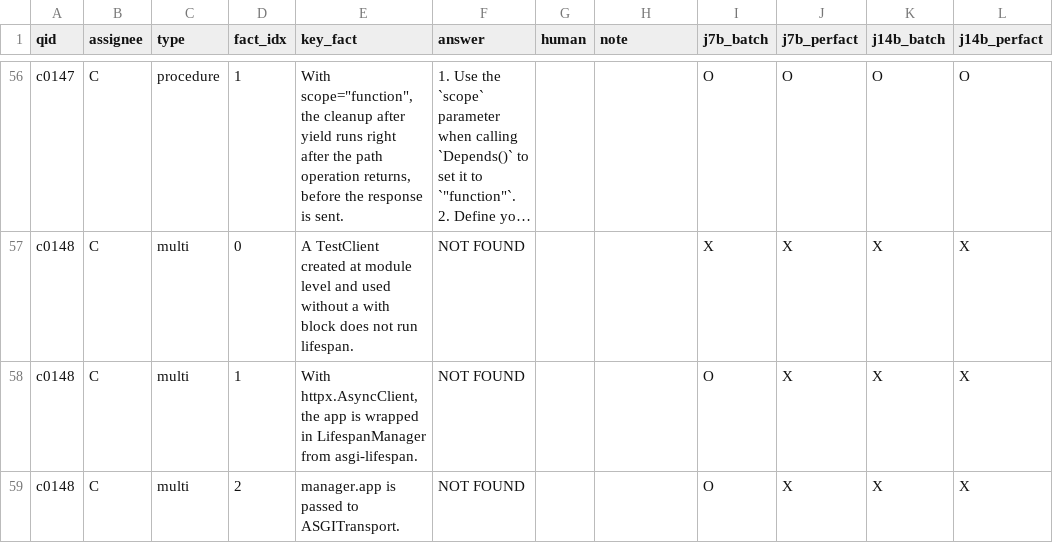
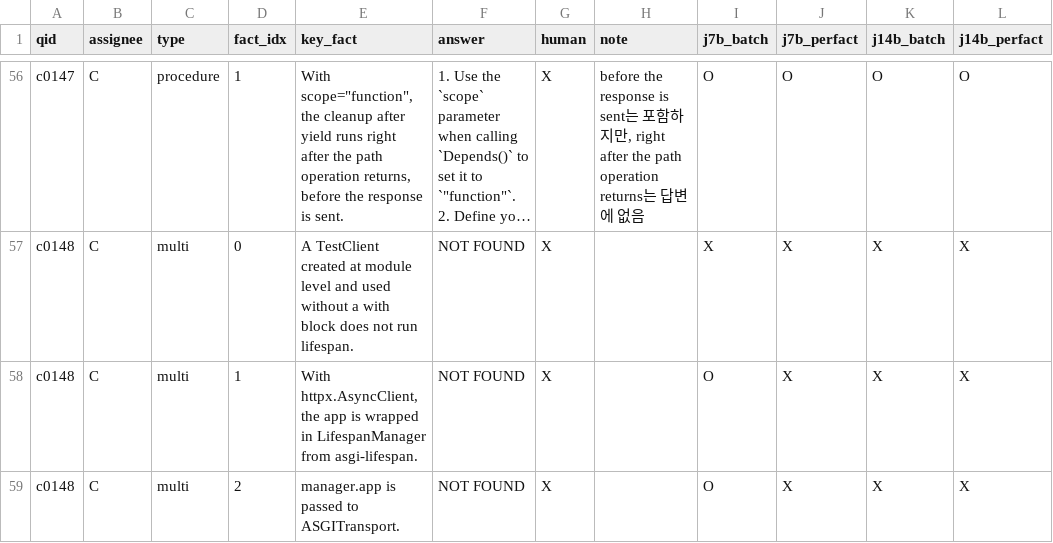
Before and after one commit to akingdbets/token_lab, a CSV file: docs/results/judge_check_v2.csv, drawn as a sheet; only a part is shown, gaps mark what is left out; long unchanged cells end in …; the diff covers the shown part only; the diff names each change by its address in the sheet, - before the commit and + after, or states it on an @@ line.

```diff
--- a/docs/results/judge_check_v2.csv
+++ b/docs/results/judge_check_v2.csv
-G56:G59 (human): (empty)
+G56:G59 (human): X
-H56 (note): (empty)
+H56 (note): before the response is sent는 포함하지만, right after the path operation returns는 답변에 없음
```
Also changed, not shown: 57 edited cells elsewhere in this file, 7 other files.
